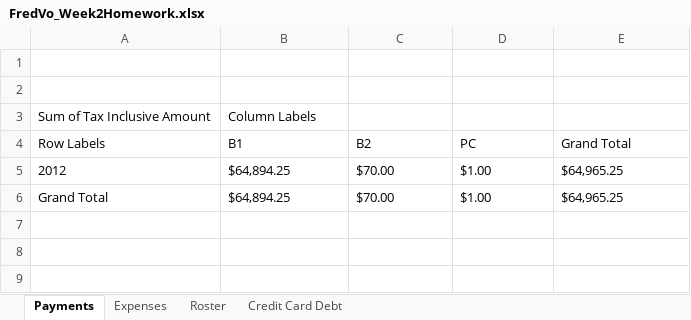
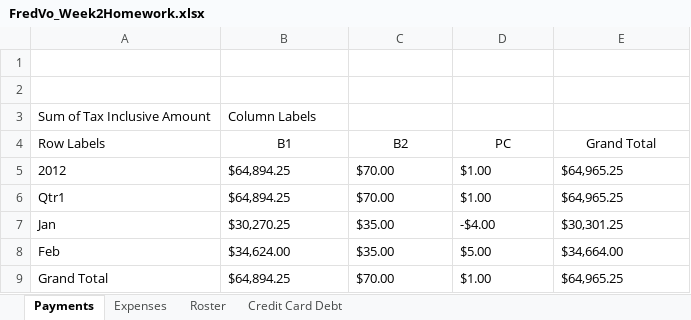
Before and after one commit to blessingbuddha/Homework, an Excel workbook: Week 2/FredVo_Week2Homework.xlsx, sheet Payments, drawn as a sheet; values as stored, in another font and other column widths than the file's, no borders; charts and pictures not drawn; the diff names each change by its address in the sheet, - before the commit and + after, or states it on an @@ line.

Commit message:
new hw

```diff
--- a/Week 2/FredVo_Week2Homework.xlsx (sheet Payments)
+++ b/Week 2/FredVo_Week2Homework.xlsx (sheet Payments)
-B4:E4 alignment: left
+B4:E4 alignment: center
+row 6: Qtr1 | $64,894.25 | $70.00 | $1.00 | $64,965.25
+row 7: Jan | $30,270.25 | $35.00 | -$4.00 | $30,301.25
+row 8: Feb | $34,624.00 | $35.00 | $5.00 | $34,664.00
```
Also changed, not shown: charts or pictures.
